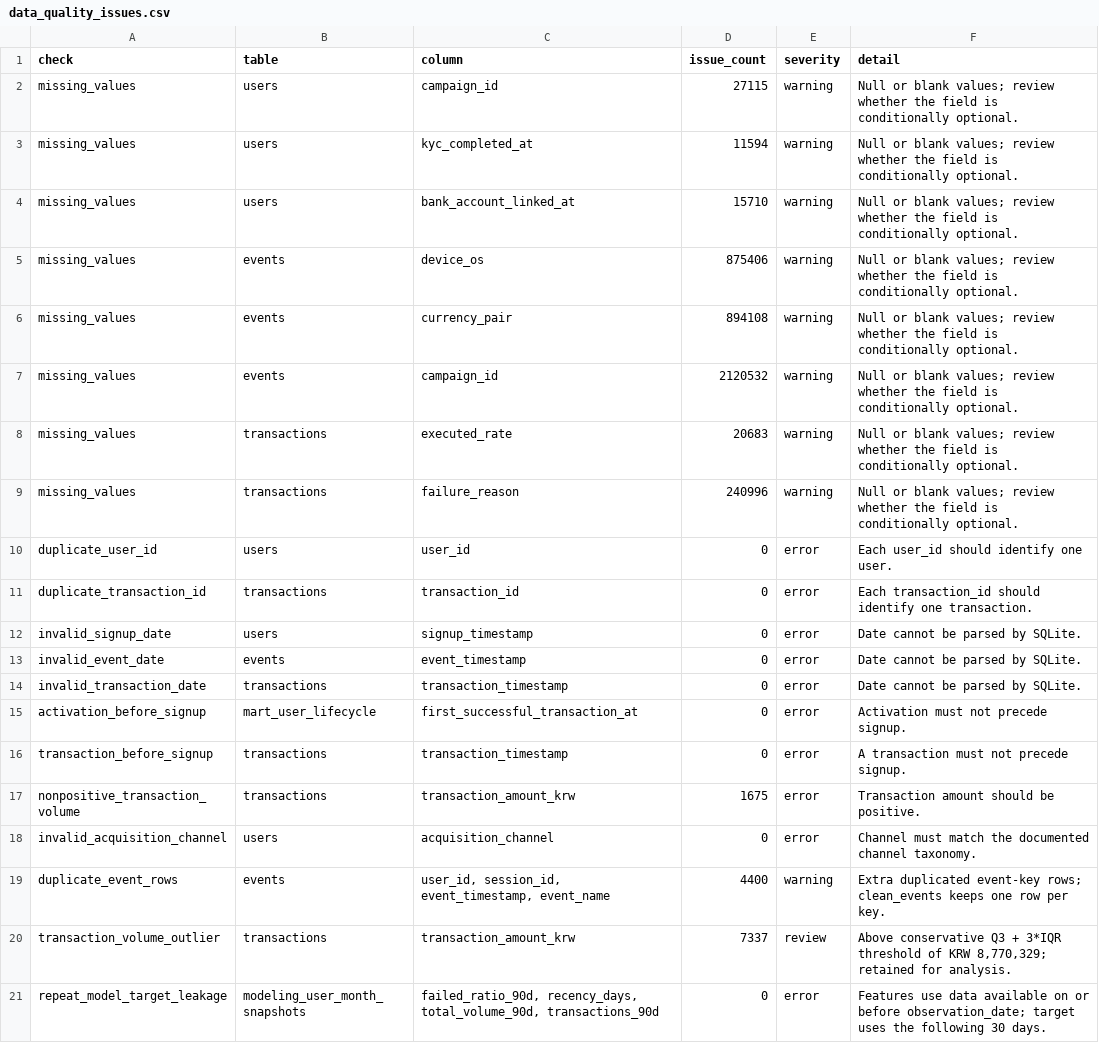
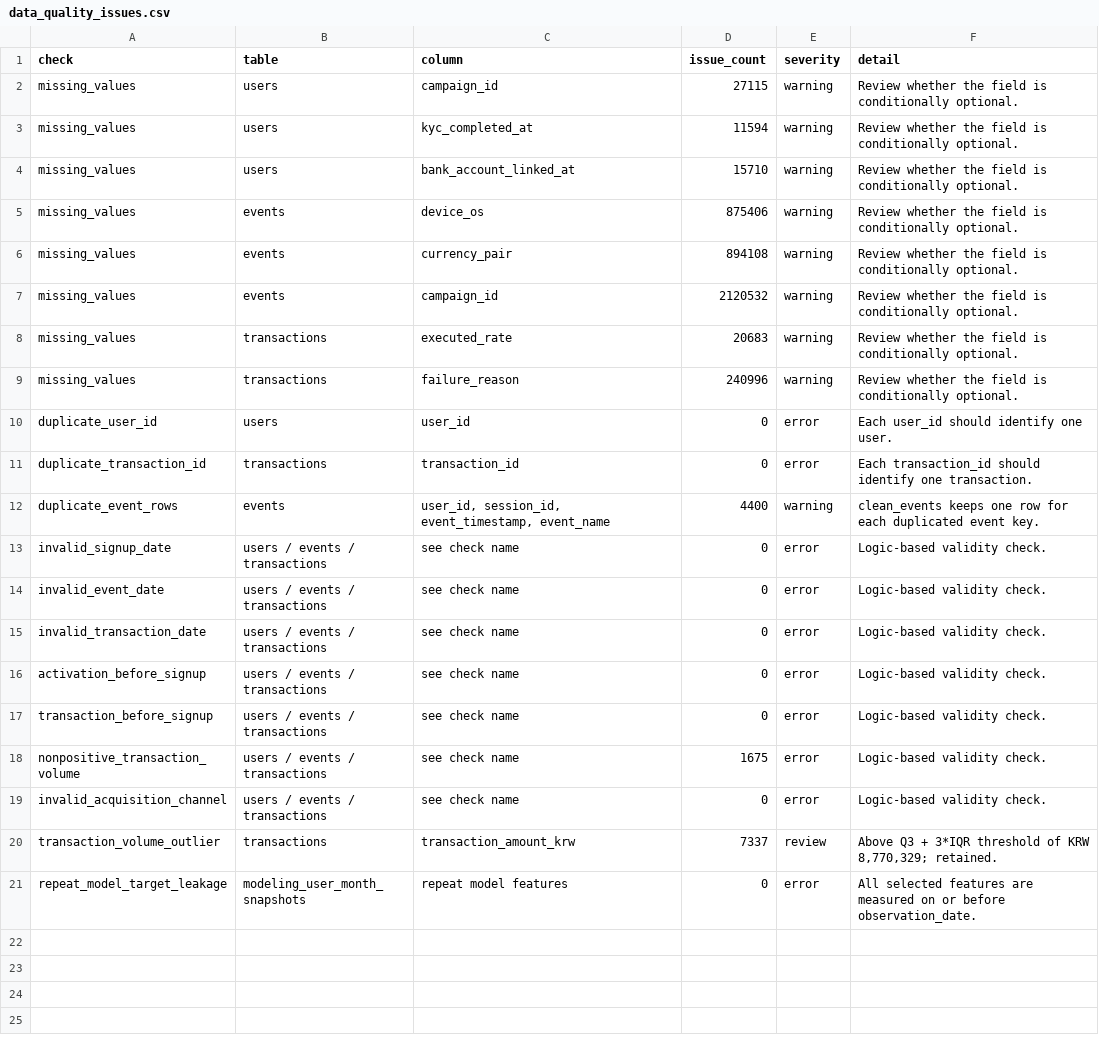
Before and after one commit to heyitzrizki/fx-fintech-product-analytics, a CSV file: outputs/csv/data_quality_issues.csv, drawn as a sheet.

```diff
--- a/outputs/csv/data_quality_issues.csv
+++ b/outputs/csv/data_quality_issues.csv
@@ -1,21 +1,21 @@
 check,table,column,issue_count,severity,detail
-missing_values,users,campaign_id,27115,warning,Null or blank values; review whether the field is conditionally optional.
-missing_values,users,kyc_completed_at,11594,warning,Null or blank values; review whether the field is conditionally optional.
-missing_values,users,bank_account_linked_at,15710,warning,Null or blank values; review whether the field is conditionally optional.
-missing_values,events,device_os,875406,warning,Null or blank values; review whether the field is conditionally optional.
-missing_values,events,currency_pair,894108,warning,Null or blank values; review whether the field is conditionally optional.
-missing_values,events,campaign_id,2120532,warning,Null or blank values; review whether the field is conditionally optional.
-missing_values,transactions,executed_rate,20683,warning,Null or blank values; review whether the field is conditionally optional.
-missing_values,transactions,failure_reason,240996,warning,Null or blank values; review whether the field is conditionally optional.
+missing_values,users,campaign_id,27115,warning,Review whether the field is conditionally optional.
+missing_values,users,kyc_completed_at,11594,warning,Review whether the field is conditionally optional.
+missing_values,users,bank_account_linked_at,15710,warning,Review whether the field is conditionally optional.
+missing_values,events,device_os,875406,warning,Review whether the field is conditionally optional.
+missing_values,events,currency_pair,894108,warning,Review whether the field is conditionally optional.
+missing_values,events,campaign_id,2120532,warning,Review whether the field is conditionally optional.
+missing_values,transactions,executed_rate,20683,warning,Review whether the field is conditionally optional.
+missing_values,transactions,failure_reason,240996,warning,Review whether the field is conditionally optional.
 duplicate_user_id,users,user_id,0,error,Each user_id should identify one user.
 duplicate_transaction_id,transactions,transaction_id,0,error,Each transaction_id should identify one transaction.
-invalid_signup_date,users,signup_timestamp,0,error,Date cannot be parsed by SQLite.
-invalid_event_date,events,event_timestamp,0,error,Date cannot be parsed by SQLite.
-invalid_transaction_date,transactions,transaction_timestamp,0,error,Date cannot be parsed by SQLite.
-activation_before_signup,mart_user_lifecycle,first_successful_transaction_at,0,error,Activation must not precede signup.
-transaction_before_signup,transactions,transaction_timestamp,0,error,A transaction must not precede signup.
-nonpositive_transaction_volume,transactions,transaction_amount_krw,1675,error,Transaction amount should be positive.
-invalid_acquisition_channel,users,acquisition_channel,0,error,Channel must match the documented channel taxonomy.
-duplicate_event_rows,events,"user_id, session_id, event_timestamp, event_name",4400,warning,Extra duplicated event-key rows; clean_events keeps one row per key.
-transaction_volume_outlier,transactions,transaction_amount_krw,7337,review,"Above conservative Q3 + 3*IQR threshold of KRW 8,770,329; retained for analysis."
-repeat_model_target_leakage,modeling_user_month_snapshots,"failed_ratio_90d, recency_days, total_volume_90d, transactions_90d",0,error,Features use data available on or before observation_date; target uses the following 30 days.
+duplicate_event_rows,events,"user_id, session_id, event_timestamp, event_name",4400,warning,clean_events keeps one row for each duplicated event key.
+invalid_signup_date,users / events / transactions,see check name,0,error,Logic-based validity check.
+invalid_event_date,users / events / transactions,see check name,0,error,Logic-based validity check.
+invalid_transaction_date,users / events / transactions,see check name,0,error,Logic-based validity check.
+activation_before_signup,users / events / transactions,see check name,0,error,Logic-based validity check.
+transaction_before_signup,users / events / transactions,see check name,0,error,Logic-based validity check.
+nonpositive_transaction_volume,users / events / transactions,see check name,1675,error,Logic-based validity check.
+invalid_acquisition_channel,users / events / transactions,see check name,0,error,Logic-based validity check.
+transaction_volume_outlier,transactions,transaction_amount_krw,7337,review,"Above Q3 + 3*IQR threshold of KRW 8,770,329; retained."
+repeat_model_target_leakage,modeling_user_month_snapshots,repeat model features,0,error,All selected features are measured on or before observation_date.
```
Also changed, not shown: outputs/csv/ab_test_design.csv, outputs/csv/campaign_sensitivity_analysis.csv, 36 other files.
